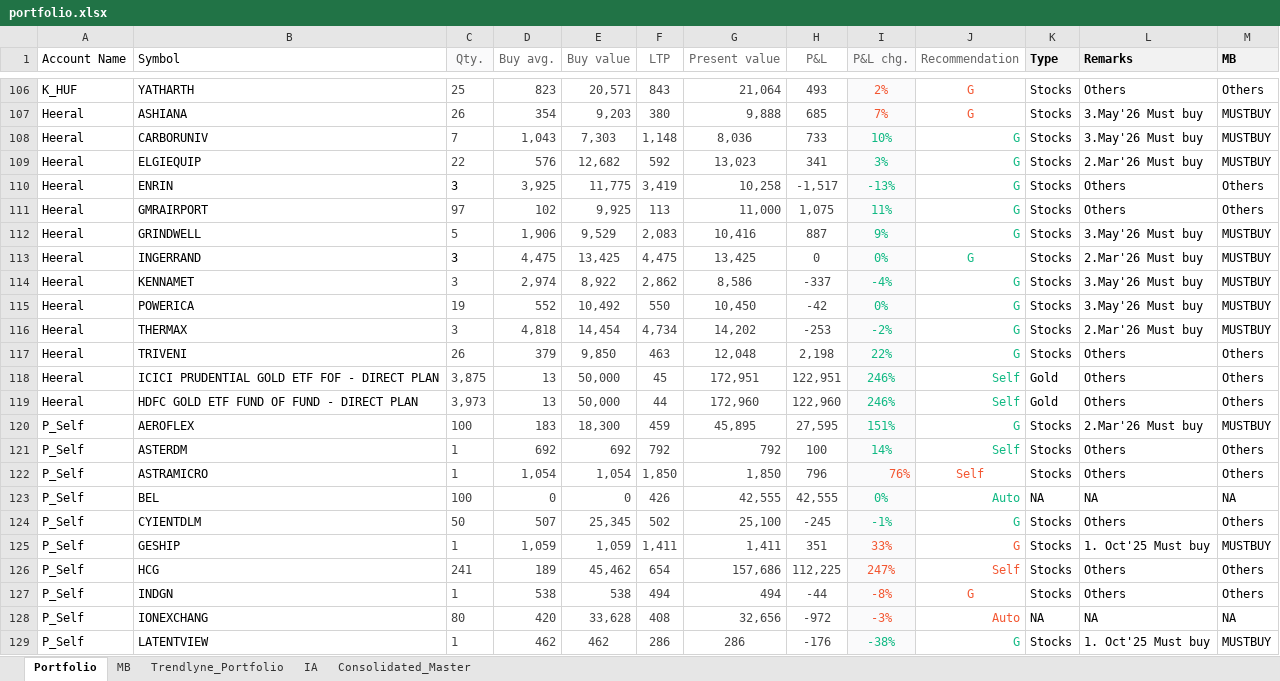
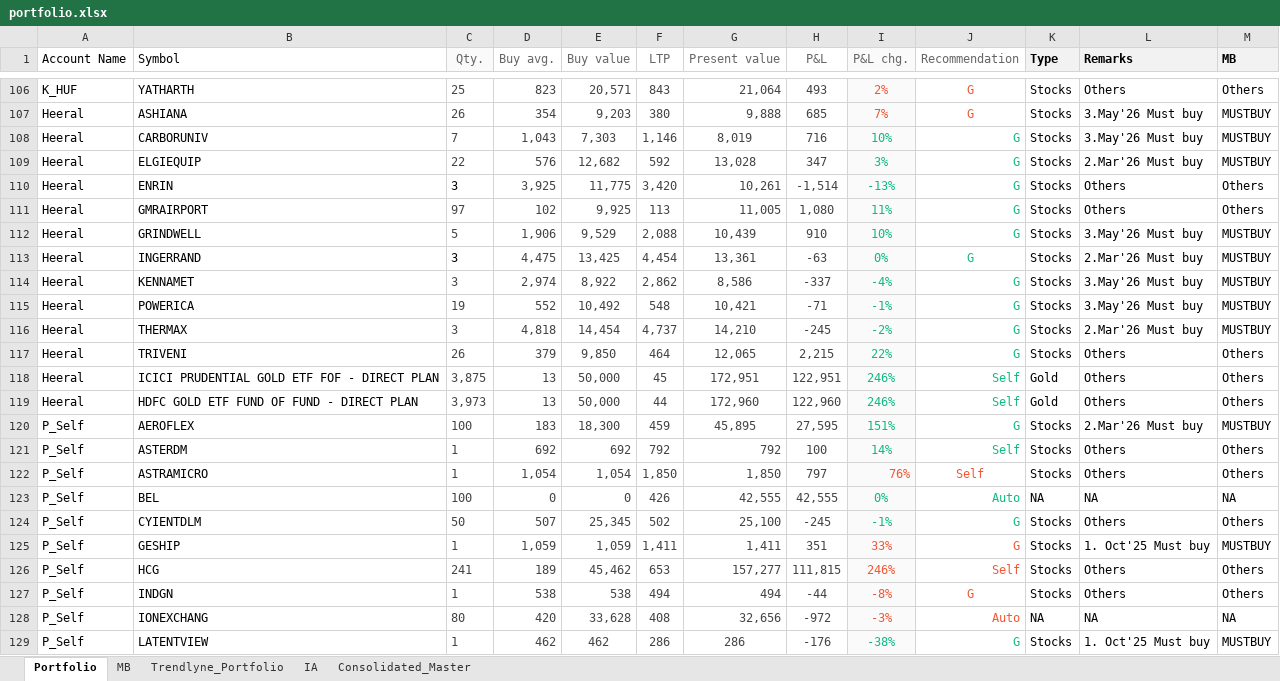
Before and after one commit to kvector0001/STT-Dashboard, an Excel workbook: data/portfolio.xlsx, sheet Portfolio, drawn as a sheet; only a part is shown, gaps mark what is left out; values as stored, in another font and other column widths than the file's, no borders; charts and pictures not drawn; the diff covers the shown part only; the diff names each change by its address in the sheet, - before the commit and + after, or states it on an @@ line.

```diff
--- a/data/portfolio.xlsx (sheet Portfolio)
+++ b/data/portfolio.xlsx (sheet Portfolio)
-F108 (LTP): 1,148
+F108 (LTP): 1,146
-G108 (Present value): 8,036
+G108 (Present value): 8,019
-H108 (P&L): 733
+H108 (P&L): 716
-G109 (Present value): 13,023
+G109 (Present value): 13,028
-H109 (P&L): 341
+H109 (P&L): 347
-F110 (LTP): 3,419
+F110 (LTP): 3,420
-G110 (Present value): 10,258
+G110 (Present value): 10,261
-H110 (P&L): -1,517
+H110 (P&L): -1,514
-G111 (Present value): 11,000
+G111 (Present value): 11,005
-H111 (P&L): 1,075
+H111 (P&L): 1,080
-F112 (LTP): 2,083
+F112 (LTP): 2,088
-G112 (Present value): 10,416
+G112 (Present value): 10,439
-H112 (P&L): 887
+H112 (P&L): 910
-I112 (P&L chg.): 9%
+I112 (P&L chg.): 10%
-F113 (LTP): 4,475
+F113 (LTP): 4,454
-G113 (Present value): 13,425
+G113 (Present value): 13,361
-H113 (P&L): 0
+H113 (P&L): -63
-F115 (LTP): 550
+F115 (LTP): 548
-G115 (Present value): 10,450
+G115 (Present value): 10,421
-H115 (P&L): -42
+H115 (P&L): -71
-I115 (P&L chg.): 0%
+I115 (P&L chg.): -1%
-F116 (LTP): 4,734
+F116 (LTP): 4,737
-G116 (Present value): 14,202
+G116 (Present value): 14,210
-H116 (P&L): -253
+H116 (P&L): -245
-F117 (LTP): 463
+F117 (LTP): 464
-G117 (Present value): 12,048
+G117 (Present value): 12,065
-H117 (P&L): 2,198
+H117 (P&L): 2,215
-H122 (P&L): 796
+H122 (P&L): 797
-F126 (LTP): 654
+F126 (LTP): 653
-G126 (Present value): 157,686
+G126 (Present value): 157,277
-H126 (P&L): 112,225
+H126 (P&L): 111,815
-I126 (P&L chg.): 247%
+I126 (P&L chg.): 246%
```
Also changed, not shown: 256 edited cells elsewhere in this sheet, sheet Consolidated_Master, sheet IA, sheet Trendlyne_Portfolio, 2 other files.
